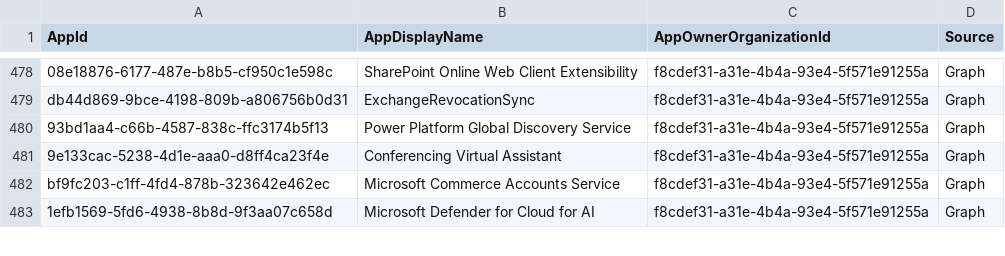
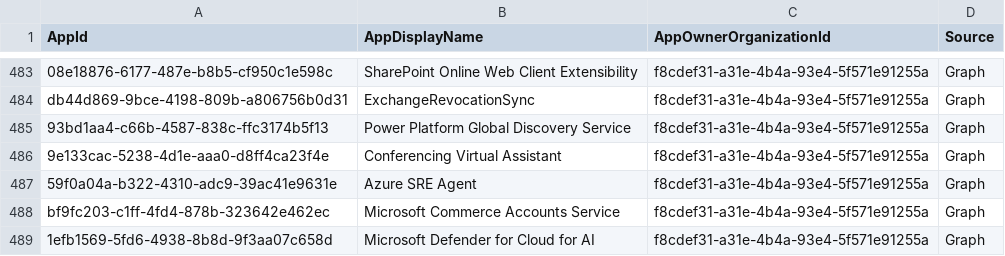
Before and after one commit to OAuthSentry/oauthsentry.github.io, a CSV file: data/entra/compliance_fill_merill.csv, drawn as a sheet; only a part is shown, gaps mark what is left out; the diff covers the shown part only.

```diff
--- a/data/entra/compliance_fill_merill.csv
+++ b/data/entra/compliance_fill_merill.csv
@@ -481,2 +486,3 @@
 "9e133cac-5238-4d1e-aaa0-d8ff4ca23f4e","Conferencing Virtual Assistant","f8cdef31-a31e-4b4a-93e4-5f571e91255a","Graph"
+"59f0a04a-b322-4310-adc9-39ac41e9631e","Azure SRE Agent","f8cdef31-a31e-4b4a-93e4-5f571e91255a","Graph"
 "bf9fc203-c1ff-4fd4-878b-323642e462ec","Microsoft Commerce Accounts Service","f8cdef31-a31e-4b4a-93e4-5f571e91255a","Graph"
```
Also changed, not shown: 5 added rows elsewhere in this file, 33 other files.
